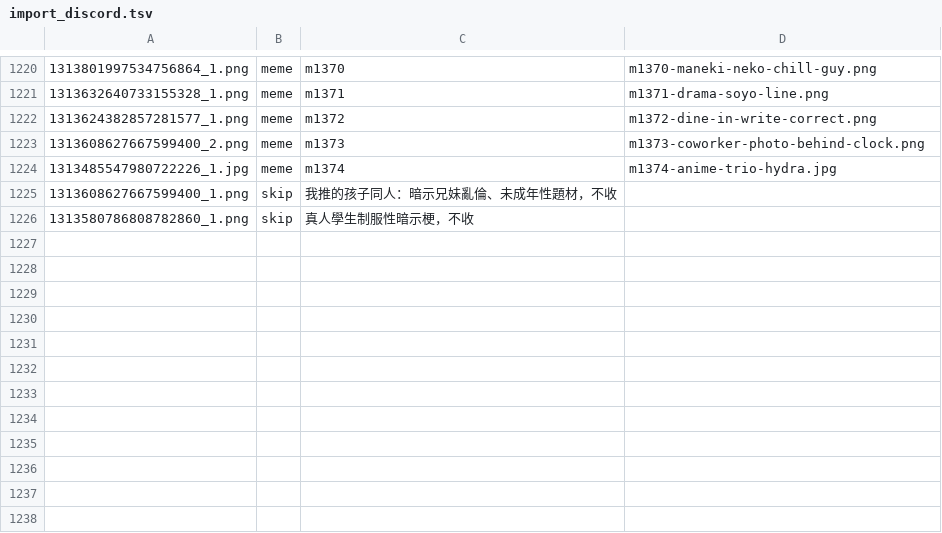
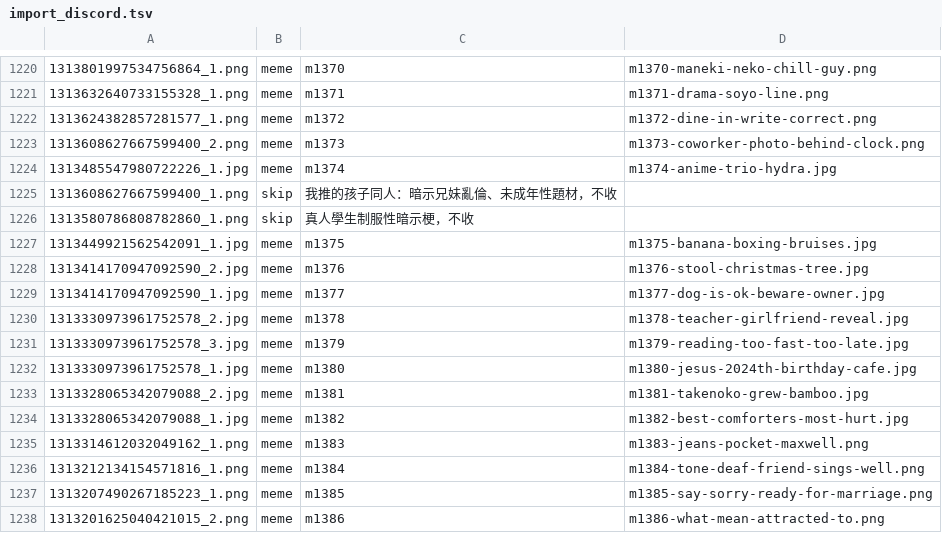
Before and after one commit to derek1403/meme_Bistro, a TSV file: docs/import_discord.tsv, drawn as a sheet; only a part is shown, gaps mark what is left out; the diff names each change by its address in the sheet, - before the commit and + after, or states it on an @@ line.

```diff
--- a/docs/import_discord.tsv
+++ b/docs/import_discord.tsv
+row 1227: 1313449921562542091_1.jpg | meme | m1375 | m1375-banana-boxing-bruises.jpg
+row 1228: 1313414170947092590_2.jpg | meme | m1376 | m1376-stool-christmas-tree.jpg
+row 1229: 1313414170947092590_1.jpg | meme | m1377 | m1377-dog-is-ok-beware-owner.jpg
+row 1230: 1313330973961752578_2.jpg | meme | m1378 | m1378-teacher-girlfriend-reveal.jpg
+row 1231: 1313330973961752578_3.jpg | meme | m1379 | m1379-reading-too-fast-too-late.jpg
+row 1232: 1313330973961752578_1.jpg | meme | m1380 | m1380-jesus-2024th-birthday-cafe.jpg
+row 1233: 1313328065342079088_2.jpg | meme | m1381 | m1381-takenoko-grew-bamboo.jpg
+row 1234: 1313328065342079088_1.jpg | meme | m1382 | m1382-best-comforters-most-hurt.jpg
+row 1235: 1313314612032049162_1.png | meme | m1383 | m1383-jeans-pocket-maxwell.png
+row 1236: 1313212134154571816_1.png | meme | m1384 | m1384-tone-deaf-friend-sings-well.png
+row 1237: 1313207490267185223_1.png | meme | m1385 | m1385-say-sorry-ready-for-marriage.png
+row 1238: 1313201625040421015_2.png | meme | m1386 | m1386-what-mean-attracted-to.png
```
Also changed, not shown: 33 other files.
